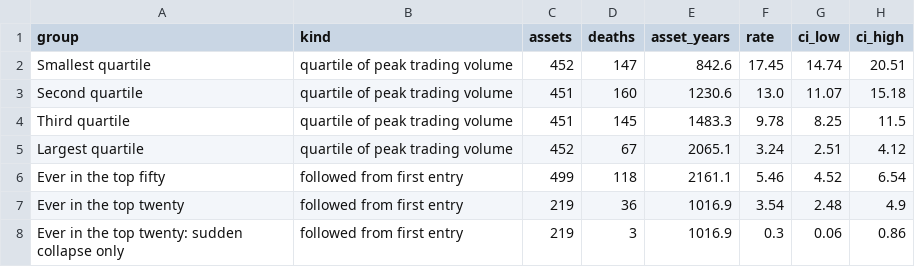
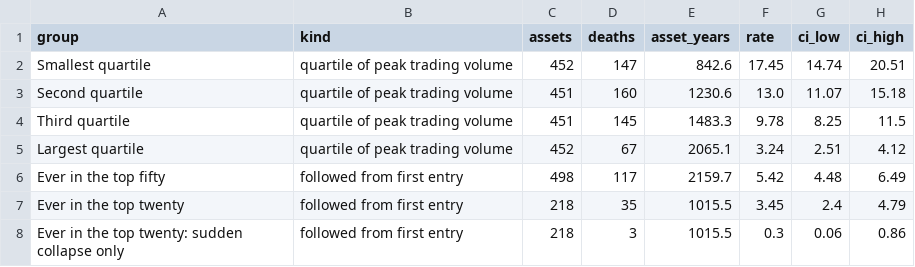
Before and after one commit to apapadogiannis/crypto-observatory, a CSV file: data/census/death_rate_by_size.csv, drawn as a sheet.

```diff
--- a/data/census/death_rate_by_size.csv
+++ b/data/census/death_rate_by_size.csv
@@ -5,4 +5,4 @@ Third quartile,quartile of peak trading volume,451,145,1483.3,9.78,8.25,11.5
 Largest quartile,quartile of peak trading volume,452,67,2065.1,3.24,2.51,4.12
-Ever in the top fifty,followed from first entry,499,118,2161.1,5.46,4.52,6.54
-Ever in the top twenty,followed from first entry,219,36,1016.9,3.54,2.48,4.9
-Ever in the top twenty: sudden collapse only,followed from first entry,219,3,1016.9,0.3,0.06,0.86
+Ever in the top fifty,followed from first entry,498,117,2159.7,5.42,4.48,6.49
+Ever in the top twenty,followed from first entry,218,35,1015.5,3.45,2.4,4.79
+Ever in the top twenty: sudden collapse only,followed from first entry,218,3,1015.5,0.3,0.06,0.86
```
Also changed, not shown: api/census_deaths.csv, data/census/asset_names.csv, 23 other files.
